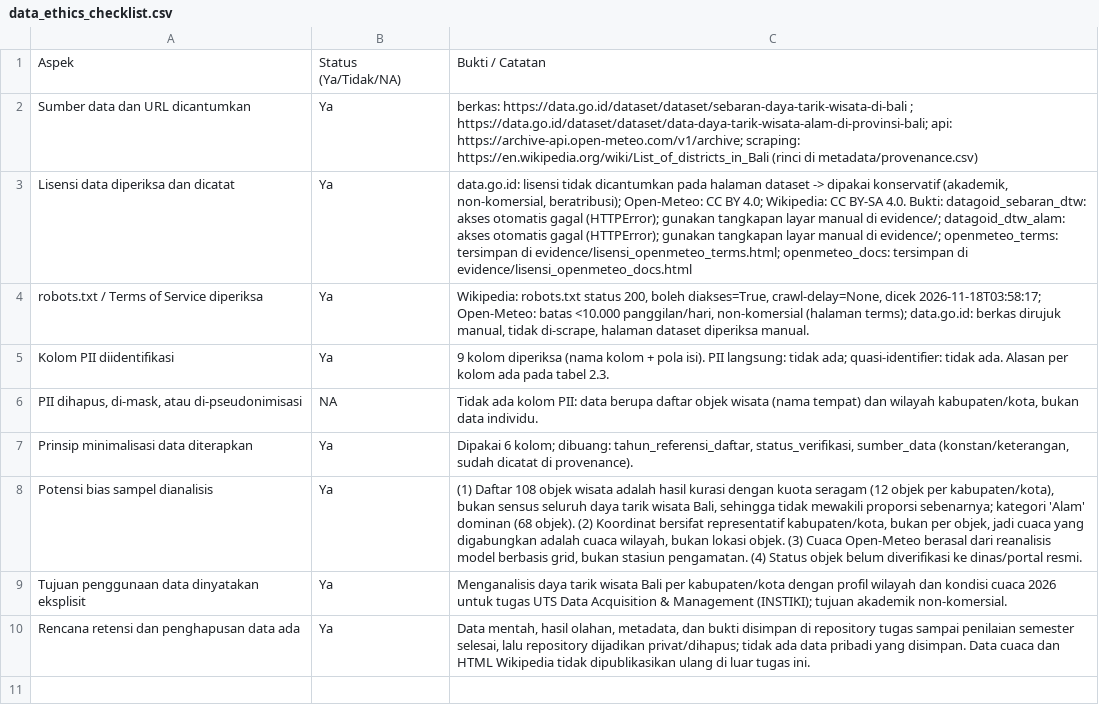
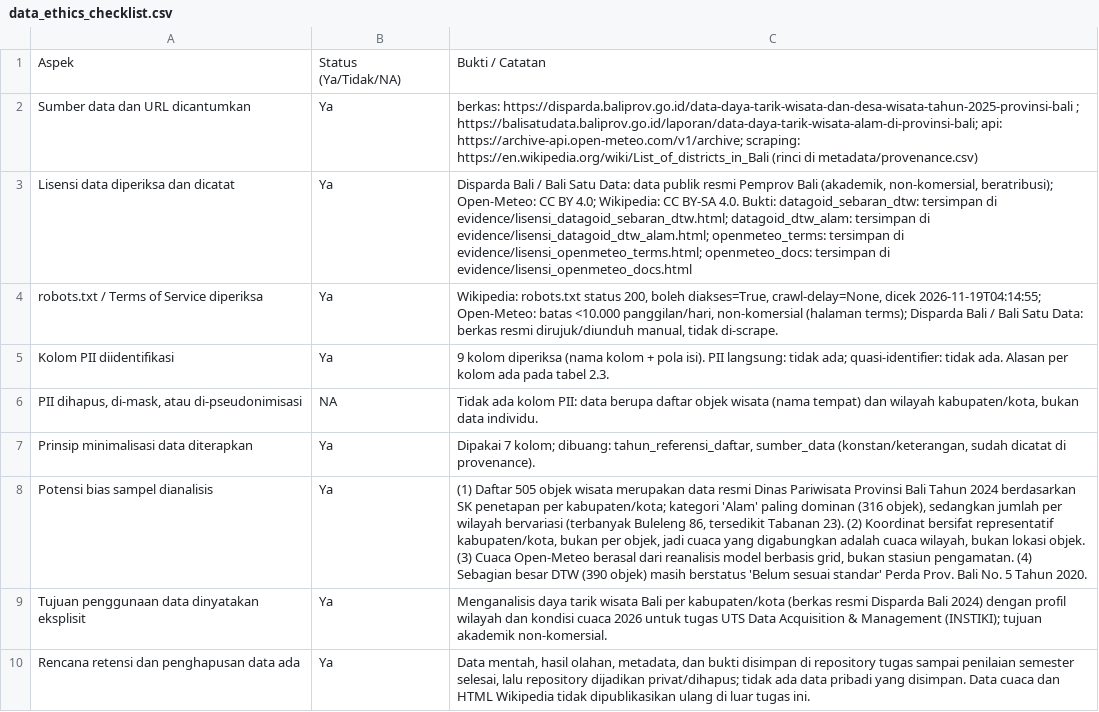
Before and after one commit to igustingurahdwiandikaputra-code/uts-dam-2501010016, a CSV file: docs/data_ethics_checklist.csv, drawn as a sheet; the diff names each change by its address in the sheet, - before the commit and + after, or states it on an @@ line.

```diff
--- a/docs/data_ethics_checklist.csv
+++ b/docs/data_ethics_checklist.csv
-C2: berkas: https://data.go.id/dataset/dataset/sebaran-daya-tarik-wisata-di-bali ; https://data.go.id/dataset/dataset/data-daya-tarik-wisata-alam-di-provinsi-bali; api: https://archive-api.open-meteo.com/v1/archive;…
+C2: berkas: https://disparda.baliprov.go.id/data-daya-tarik-wisata-dan-desa-wisata-tahun-2025-provinsi-bali ; https://balisatudata.baliprov.go.id/laporan/data-daya-tarik-wisata-alam-di-provinsi-bali; api: https://archive-api.open-meteo.com/v1/archive;…
-C3: data.go.id: lisensi tidak dicantumkan pada halaman dataset -> dipakai konservatif (akademik, non-komersial, beratribusi); Open-Meteo: CC BY 4.0; Wikipedia: CC BY-SA 4.0. Bukti: datagoid_sebaran_dtw: akses otomatis gagal (HTTPError); gunakan tangkapan layar manual di evidence/; datagoid_dtw_alam: akses otomatis gagal (HTTPError); gunakan tangkapan layar manual di evidence/; openmeteo_terms: tersimpan…
+C3: Disparda Bali / Bali Satu Data: data publik resmi Pemprov Bali (akademik, non-komersial, beratribusi); Open-Meteo: CC BY 4.0; Wikipedia: CC BY-SA 4.0. Bukti: datagoid_sebaran_dtw: tersimpan di evidence/lisensi_datagoid_sebaran_dtw.html; datagoid_dtw_alam: tersimpan di evidence/lisensi_datagoid_dtw_alam.html; openmeteo_terms: tersimpan…
-C4: …crawl-delay=None, dicek 2026-11-18T03:58:17; Open-Meteo: batas <10.000 panggilan/hari, non-komersial (halaman terms); data.go.id: berkas dirujuk manual, tidak di-scrape, halaman dataset diperiksa manual.
+C4: …crawl-delay=None, dicek 2026-11-19T04:14:55; Open-Meteo: batas <10.000 panggilan/hari, non-komersial (halaman terms); Disparda Bali / Bali Satu Data: berkas resmi dirujuk/diunduh manual, tidak di-scrape.
-C7: Dipakai 6 kolom; dibuang: tahun_referensi_daftar, status_verifikasi, sumber_data (konstan/keterangan,…
+C7: Dipakai 7 kolom; dibuang: tahun_referensi_daftar, sumber_data (konstan/keterangan,…
-C8: (1) Daftar 108 objek wisata adalah hasil kurasi dengan kuota seragam (12 objek per kabupaten/kota), bukan sensus seluruh daya tarik wisata Bali, sehingga tidak mewakili proporsi sebenarnya; kategori 'Alam' dominan (68 objek). (2) Koordinat bersifat representatif kabupaten/kota, bukan per objek, jadi cuaca yang digabungkan adalah cuaca wilayah, bukan lokasi objek. (3) Cuaca Open-Meteo berasal dari reanalisis model berbasis grid, bukan stasiun pengamatan. (4) Status objek belum diverifikasi ke dinas/portal resmi.
+C8: (1) Daftar 505 objek wisata merupakan data resmi Dinas Pariwisata Provinsi Bali Tahun 2024 berdasarkan SK penetapan per kabupaten/kota; kategori 'Alam' paling dominan (316 objek), sedangkan jumlah per wilayah bervariasi (terbanyak Buleleng 86, tersedikit Tabanan 23). (2) Koordinat bersifat representatif kabupaten/kota, bukan per objek, jadi cuaca yang digabungkan adalah cuaca wilayah, bukan lokasi objek. (3) Cuaca Open-Meteo berasal dari reanalisis model berbasis grid, bukan stasiun pengamatan. (4) Sebagian besar DTW (390 objek) masih berstatus 'Belum sesuai standar' Perda Prov. Bali No. 5 Tahun 2020.
-C9: …per kabupaten/kota dengan profil…
+C9: …per kabupaten/kota (berkas resmi Disparda Bali 2024) dengan profil…
```
Also changed, not shown: data/processed/cuaca_harian_bali_2026.csv, metadata/provenance.csv, 19 other files.
